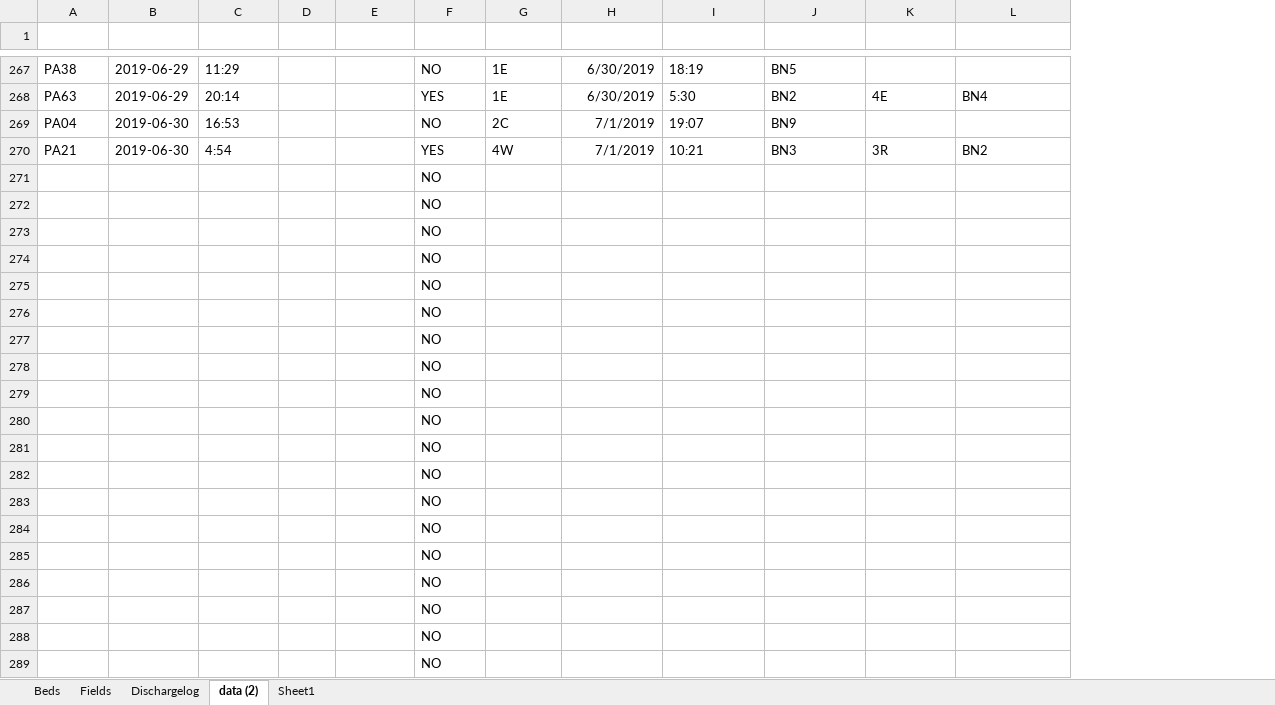
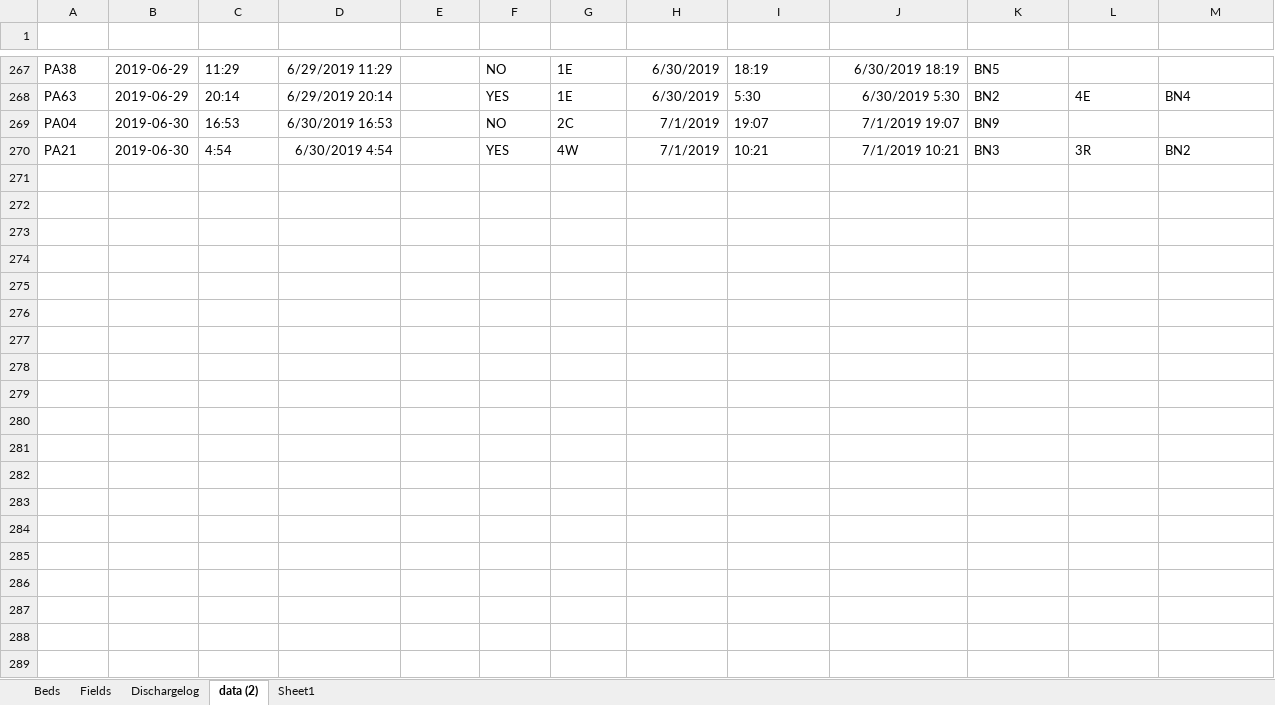
Before and after one commit to padmanabhan-r/iat-814-project, an Excel workbook: BedM.xlsx, sheet data (2), drawn as a sheet; only a part is shown, gaps mark what is left out; values as stored, in another font and other column widths than the file's, no borders; table styles not drawn; removed rows and columns are numbered as before the commit, all else as after; the diff covers the shown part only; the diff names each change by its address in the sheet, - before the commit and + after, or states it on an @@ line.

Commit message:
Update BedM.xlsx

```diff
--- a/BedM.xlsx (sheet data (2))
+++ b/BedM.xlsx (sheet data (2))
-column D (Admit?), empty
+column D (AdmitDateTime), rows 267-270: 6/29/2019 11:29 | 6/29/2019 20:14 | 6/30/2019 16:53 | 6/30/2019 4:54
+column J (DischargeDateTime2), rows 267-270: 6/30/2019 18:19 | 6/30/2019 5:30 | 7/1/2019 19:07 | 7/1/2019 10:21
-row 271:  |  |  |  |  | NO
-row 272:  |  |  |  |  | NO
-row 273:  |  |  |  |  | NO
-row 274:  |  |  |  |  | NO
-row 275:  |  |  |  |  | NO
-row 276:  |  |  |  |  | NO
-row 277:  |  |  |  |  | NO
-row 278:  |  |  |  |  | NO
-row 279:  |  |  |  |  | NO
-row 280:  |  |  |  |  | NO
-row 281:  |  |  |  |  | NO
-row 282:  |  |  |  |  | NO
-row 283:  |  |  |  |  | NO
-row 284:  |  |  |  |  | NO
-row 285:  |  |  |  |  | NO
-row 286:  |  |  |  |  | NO
-row 287:  |  |  |  |  | NO
-row 288:  |  |  |  |  | NO
-row 289:  |  |  |  |  | NO
```
Also changed, not shown: 712 removed rows and 231 edited cells elsewhere in this sheet.
